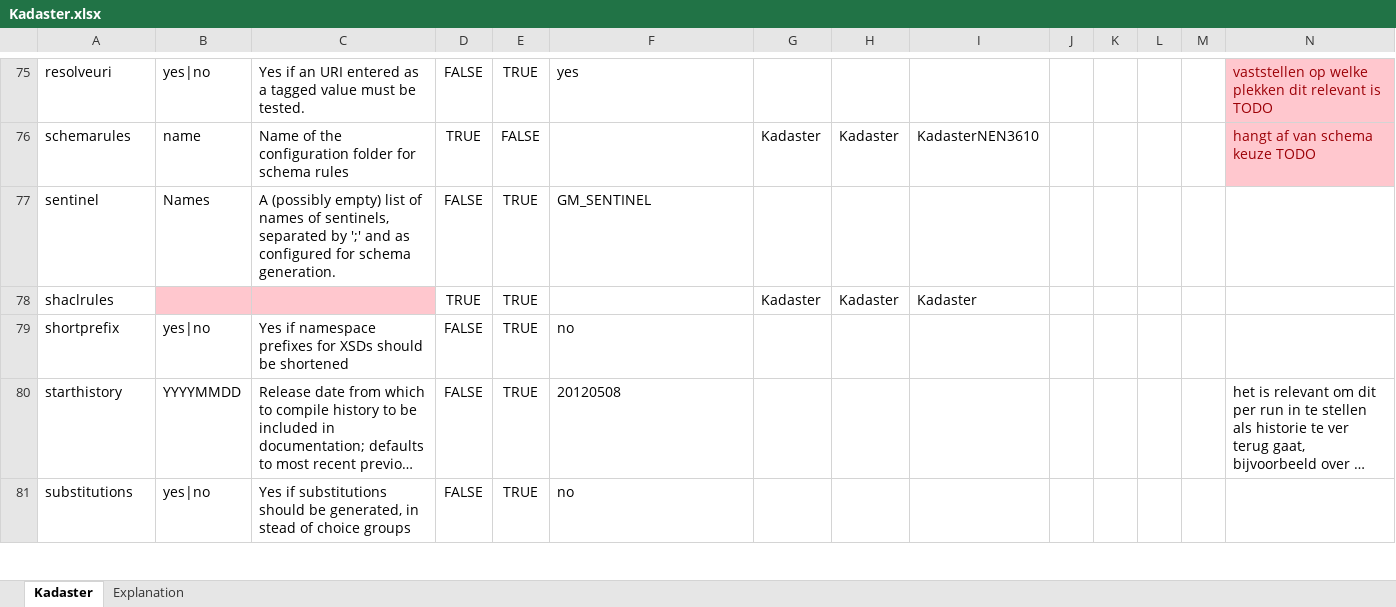
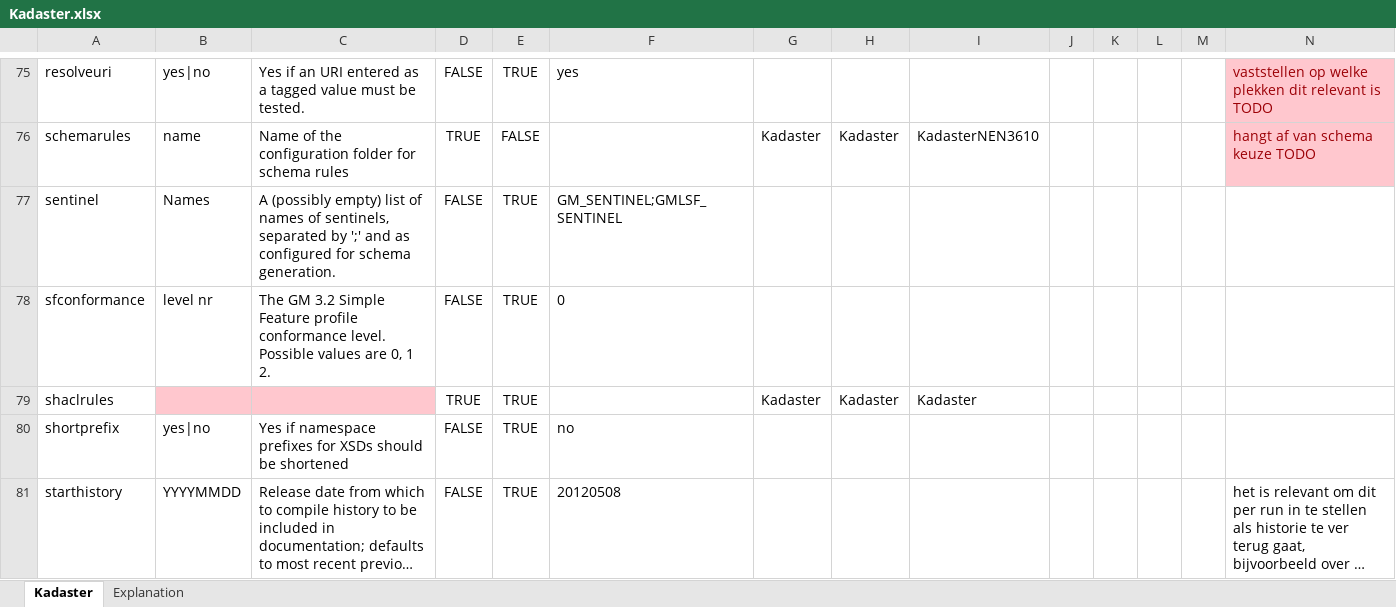
Before and after one commit to Imvertor/Imvertor-Maven, an Excel workbook: src/main/resources/input/Kadaster/props/Kadaster.xlsx, sheet Kadaster, drawn as a sheet; only a part is shown, gaps mark what is left out; the shorter side is filled out with more unchanged rows; long unchanged cells end in …; values as stored, in another font and other column widths than the file's, no borders; the diff names each change by its address in the sheet, - before the commit and + after, or states it on an @@ line.

Commit message:
Simple Feature Profile conformance opgenomen. Via sfconformance parameter. In XSD het Simple Feature Profile conformance level op kunnen nemen

```diff
--- a/src/main/resources/input/Kadaster/props/Kadaster.xlsx (sheet Kadaster)
+++ b/src/main/resources/input/Kadaster/props/Kadaster.xlsx (sheet Kadaster)
-F77: GM_SENTINEL
+F77: GM_SENTINEL;GMLSF_SENTINEL
+row 78: sfconformance | level nr | The GM 3.2 Simple Feature profile conformance level. Possible values are 0, 1 2. | FALSE | TRUE | 0
```
Also changed, not shown: 6 other files.
